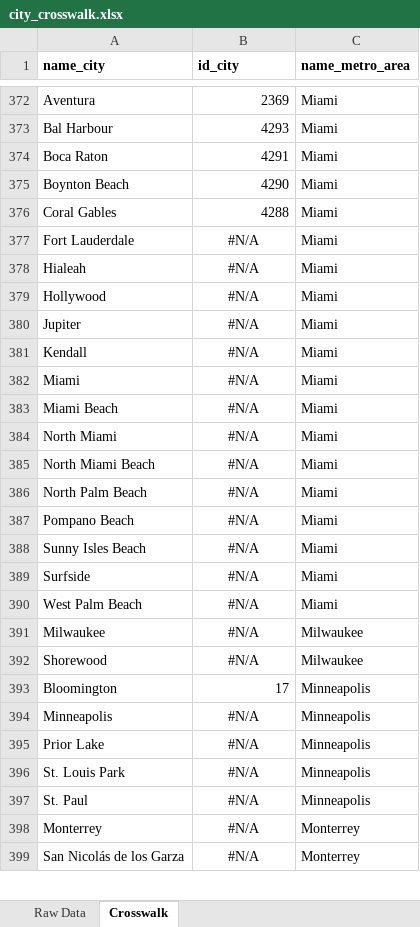
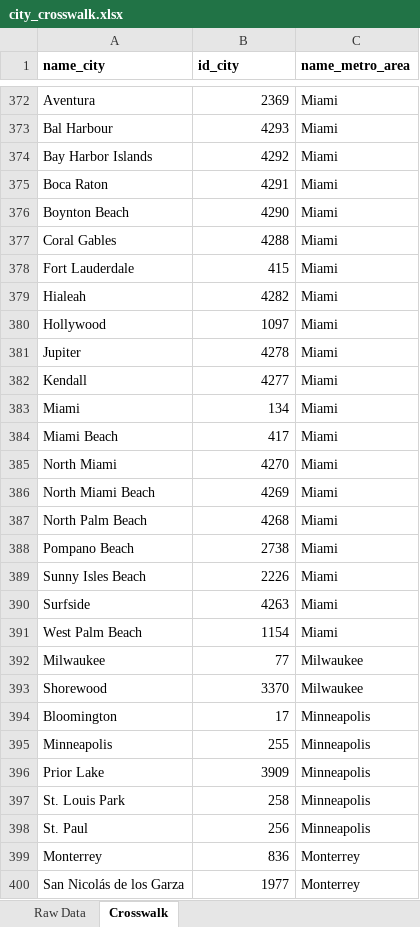
Before and after one commit to robertialenti/Skyscrapers, an Excel workbook: data/city_crosswalk.xlsx, sheet Crosswalk, drawn as a sheet; only a part is shown, gaps mark what is left out; values as stored, in another font and other column widths than the file's, no borders; conditional formats not drawn; addresses are those after the commit; the diff covers the shown part only; the diff names each change by its address in the sheet, - before the commit and + after, or states it on an @@ line.

```diff
--- a/data/city_crosswalk.xlsx (sheet Crosswalk)
+++ b/data/city_crosswalk.xlsx (sheet Crosswalk)
+row 374: Bay Harbor Islands | 4292 | Miami
-B378 (id_city): #N/A
+B378 (id_city): 415
-B378:B393 alignment: center
+B378:B393 alignment: right
-B379 (id_city): #N/A
+B379 (id_city): 4282
-B380 (id_city): #N/A
+B380 (id_city): 1097
-B381 (id_city): #N/A
+B381 (id_city): 4278
-B382 (id_city): #N/A
+B382 (id_city): 4277
-B383 (id_city): #N/A
+B383 (id_city): 134
-B384 (id_city): #N/A
+B384 (id_city): 417
-B385 (id_city): #N/A
+B385 (id_city): 4270
-B386 (id_city): #N/A
+B386 (id_city): 4269
-B387 (id_city): #N/A
+B387 (id_city): 4268
-B388 (id_city): #N/A
+B388 (id_city): 2738
-B389 (id_city): #N/A
+B389 (id_city): 2226
-B390 (id_city): #N/A
+B390 (id_city): 4263
-B391 (id_city): #N/A
+B391 (id_city): 1154
-B392 (id_city): #N/A
+B392 (id_city): 77
-B393 (id_city): #N/A
+B393 (id_city): 3370
-B395 (id_city): #N/A
+B395 (id_city): 255
-B395:B400 alignment: center
+B395:B400 alignment: right
-B396 (id_city): #N/A
+B396 (id_city): 3909
-B397 (id_city): #N/A
+B397 (id_city): 258
-B398 (id_city): #N/A
+B398 (id_city): 256
-B399 (id_city): #N/A
+B399 (id_city): 836
-B400 (id_city): #N/A
+B400 (id_city): 1977
```
Also changed, not shown: 149 edited cells and cell formats elsewhere in this sheet, 4 other files.
